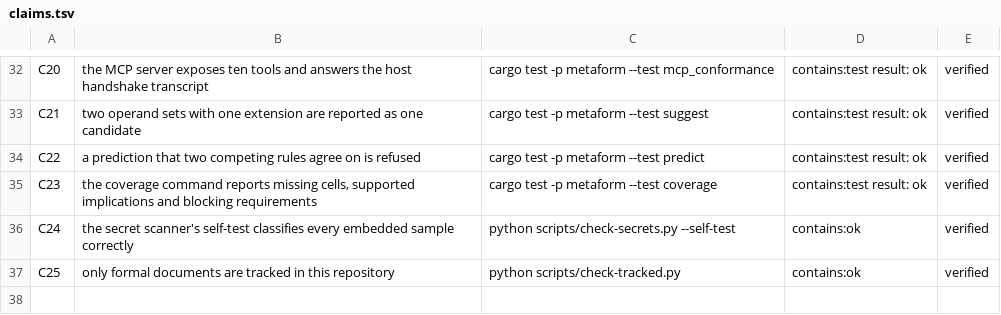
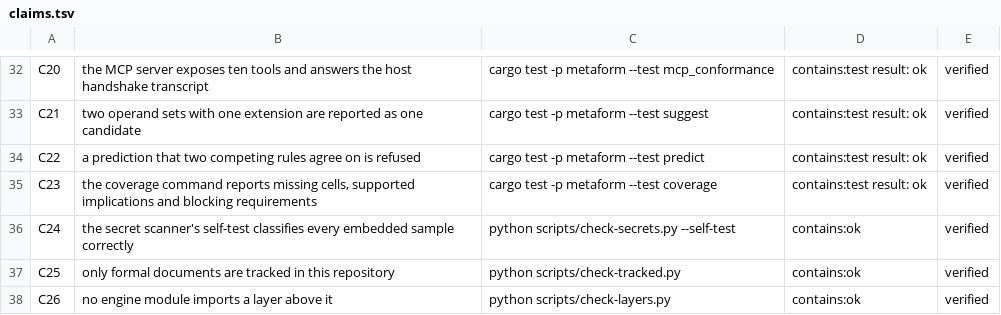
Before and after one commit to ghwinter/metaform, a TSV file: experiments/claims.tsv, drawn as a sheet; only a part is shown, gaps mark what is left out.

Commit message:
feat(layers): make an outward import a red gate
The engine has fifteen modules flat in one crate, and the direction between them was a convention. Every module now declares a tier -- kernel, runtime, interface -- in scripts/check-layers.py, and an import may only point inward; a module with no declared tier is itself a failure, so adding a file forces the author to place it. Today the tree passes: mcp.rs is the only aggregator and metrics.rs is pure. Injecting a use crate::mcp into state.rs makes the gate fail, which is how the check was verified.

The gate is a lint over source text rather than a type-system guarantee; it exists because the promise decays and the gate does not. The charter's gate count follows.

```diff
--- a/experiments/claims.tsv
+++ b/experiments/claims.tsv
@@ -37 +37,2 @@ C24	the secret scanner's self-test classifies every embedded sample correctly	py
 C25	only formal documents are tracked in this repository	python scripts/check-tracked.py	contains:ok	verified
+C26	no engine module imports a layer above it	python scripts/check-layers.py	contains:ok	verified
```
Also changed, not shown: 4 other files.
